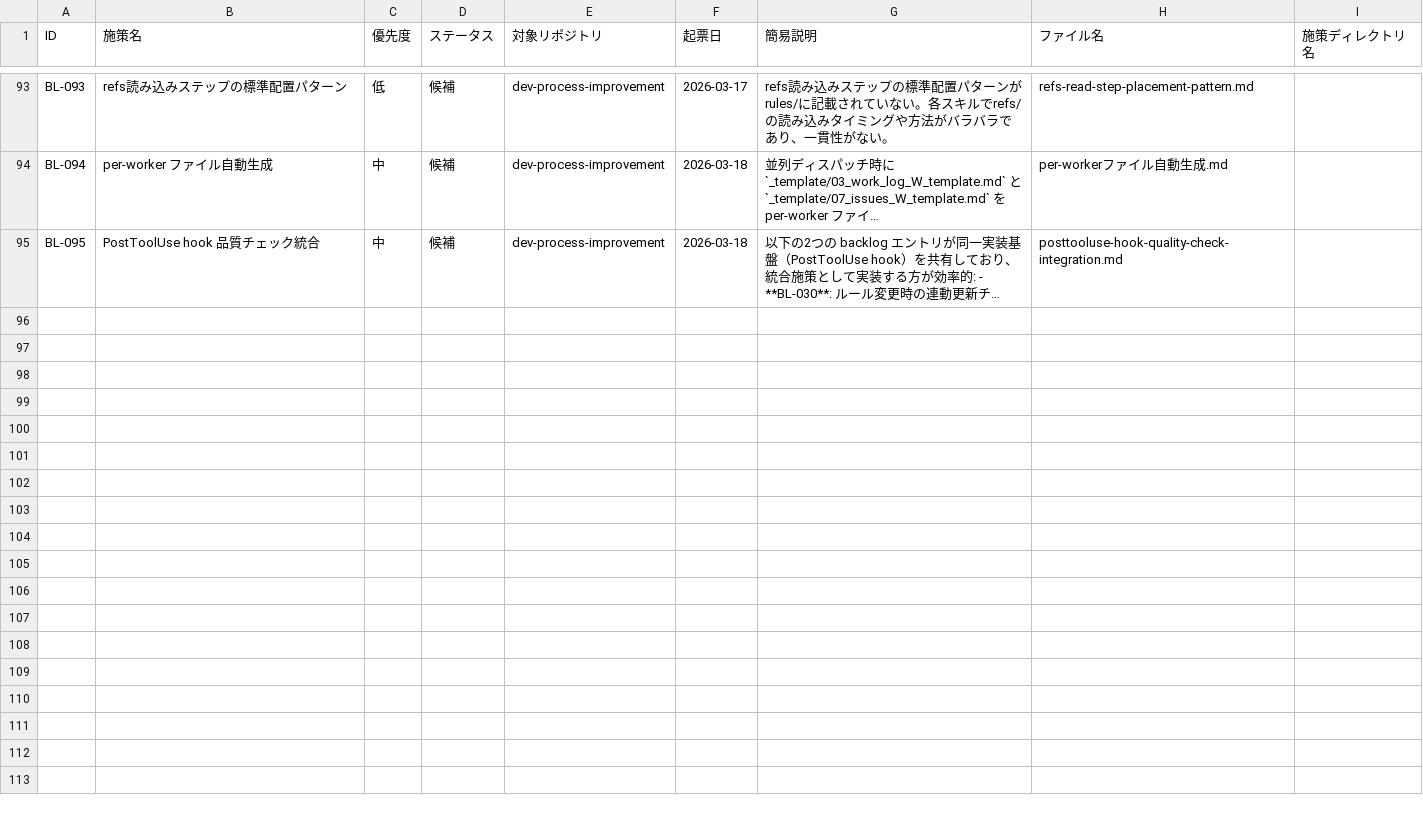
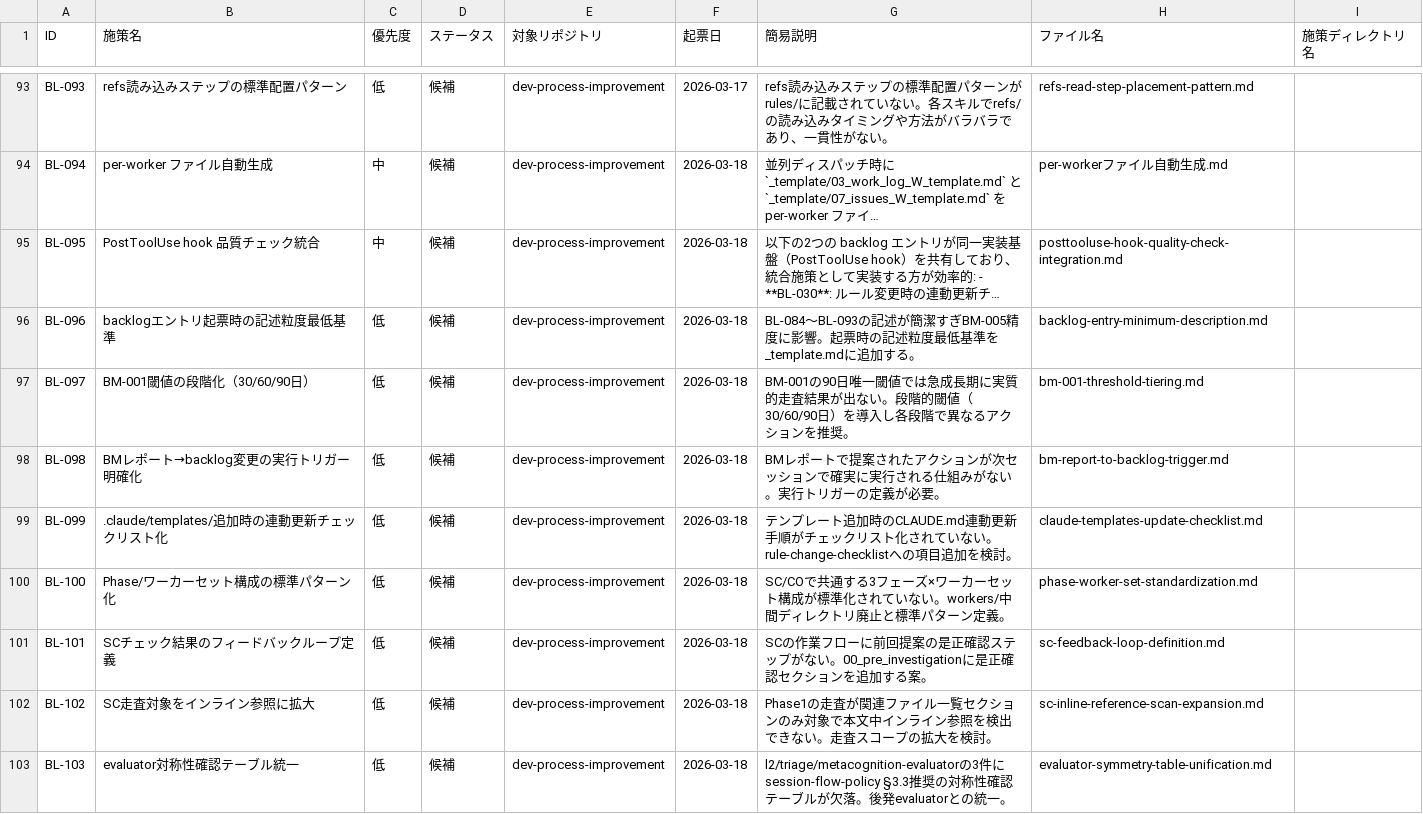
Before and after one commit to ryo12-n/dev-process-improvement, a CSV file: backlog/backlog.csv, drawn as a sheet; only a part is shown, gaps mark what is left out; long unchanged cells end in …; the diff names each change by its address in the sheet, - before the commit and + after, or states it on an @@ line.

```diff
--- a/backlog/backlog.csv
+++ b/backlog/backlog.csv
+row 96: BL-096 | backlogエントリ起票時の記述粒度最低基準 | 低 | 候補 | dev-process-improvement | 2026-03-18 | BL-084〜BL-093の記述が簡潔すぎBM-005精度に影響。起票時の記述粒度最低基準を_template.mdに追加する。 | backlog-entry-minimum-description.md
+row 97: BL-097 | BM-001閾値の段階化（30/60/90日） | 低 | 候補 | dev-process-improvement | 2026-03-18 | BM-001の90日唯一閾値では急成長期に実質的走査結果が出ない。段階的閾値（30/60/90日）を導入し各段階で異なるアクションを推奨。 | bm-001-threshold-tiering.md
+row 98: BL-098 | BMレポート→backlog変更の実行トリガー明確化 | 低 | 候補 | dev-process-improvement | 2026-03-18 | BMレポートで提案されたアクションが次セッションで確実に実行される仕組みがない。実行トリガーの定義が必要。 | bm-report-to-backlog-trigger.md
+row 99: BL-099 | .claude/templates/追加時の連動更新チェックリスト化 | 低 | 候補 | dev-process-improvement | 2026-03-18 | テンプレート追加時のCLAUDE.md連動更新手順がチェックリスト化されていない。rule-change-checklistへの項目追加を検討。 | claude-templates-update-checklist.md
+row 100: BL-100 | Phase/ワーカーセット構成の標準パターン化 | 低 | 候補 | dev-process-improvement | 2026-03-18 | SC/COで共通する3フェーズ×ワーカーセット構成が標準化されていない。workers/中間ディレクトリ廃止と標準パターン定義。 | phase-worker-set-standardization.md
+row 101: BL-101 | SCチェック結果のフィードバックループ定義 | 低 | 候補 | dev-process-improvement | 2026-03-18 | SCの作業フローに前回提案の是正確認ステップがない。00_pre_investigationに是正確認セクションを追加する案。 | sc-feedback-loop-definition.md
+row 102: BL-102 | SC走査対象をインライン参照に拡大 | 低 | 候補 | dev-process-improvement | 2026-03-18 | Phase1の走査が関連ファイル一覧セクションのみ対象で本文中インライン参照を検出できない。走査スコープの拡大を検討。 | sc-inline-reference-scan-expansion.md
+row 103: BL-103 | evaluator対称性確認テーブル統一 | 低 | 候補 | dev-process-improvement | 2026-03-18 | l2/triage/metacognition-evaluatorの3件にsession-flow-policy §3.3推奨の対称性確認テーブルが欠落。後発evaluatorとの統一。 | evaluator-symmetry-table-unification.md
```
Also changed, not shown: 30 other files.
